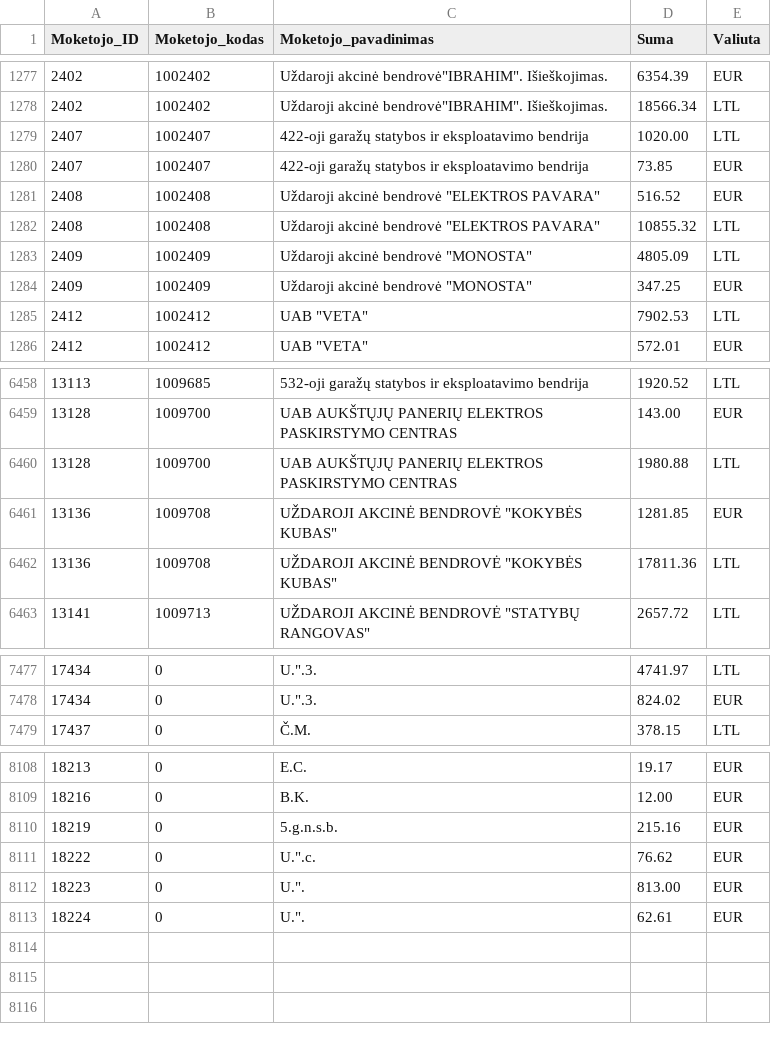
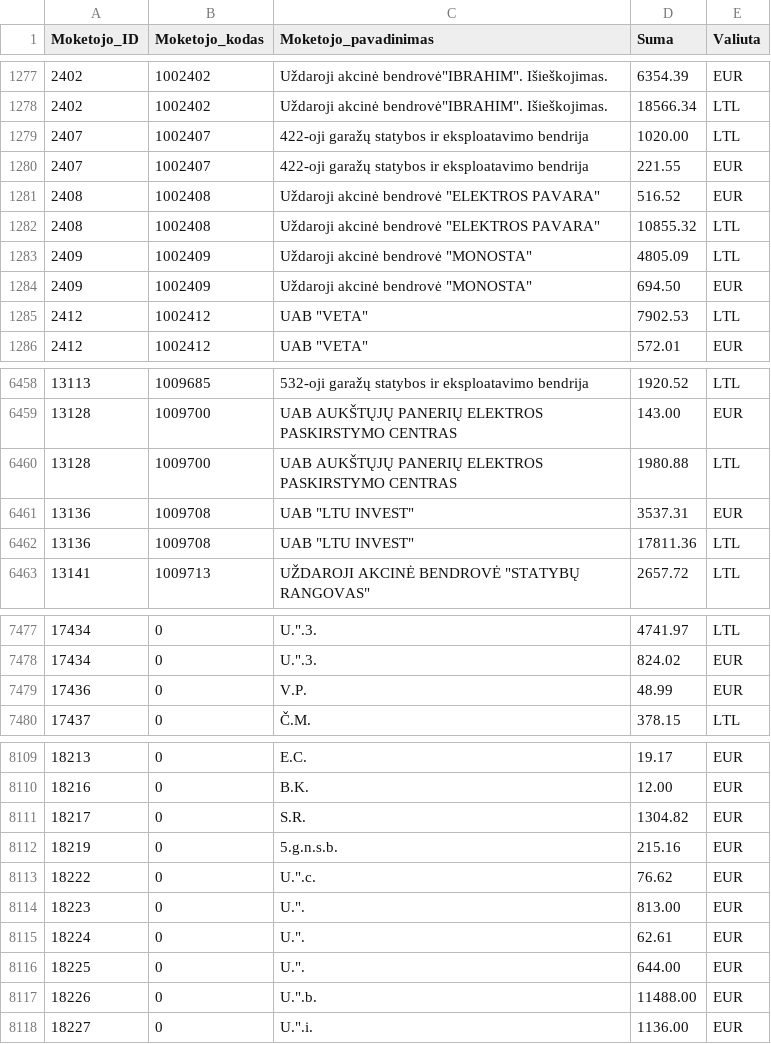
Before and after one commit to vilnius/zemesnuomossutartys, a TSV file: data/Sumos.tsv, drawn as a sheet; only a part is shown, gaps mark what is left out; the diff covers the shown part only.

Commit message:
update

```diff
--- a/data/Sumos.tsv
+++ b/data/Sumos.tsv
@@ -1279,3 +1279,3 @@
 2407	1002407	422-oji garažų statybos ir eksploatavimo bendrija	1020.00	LTL
-2407	1002407	422-oji garažų statybos ir eksploatavimo bendrija	73.85	EUR
+2407	1002407	422-oji garažų statybos ir eksploatavimo bendrija	221.55	EUR
 2408	1002408	Uždaroji akcinė bendrovė "ELEKTROS PAVARA"	516.52	EUR
@@ -1283,3 +1283,3 @@
 2409	1002409	Uždaroji akcinė bendrovė "MONOSTA"	4805.09	LTL
-2409	1002409	Uždaroji akcinė bendrovė "MONOSTA"	347.25	EUR
+2409	1002409	Uždaroji akcinė bendrovė "MONOSTA"	694.50	EUR
 2412	1002412	UAB "VETA"	7902.53	LTL
@@ -6460,4 +6460,4 @@
 13128	1009700	UAB AUKŠTŲJŲ PANERIŲ ELEKTROS PASKIRSTYMO CENTRAS	1980.88	LTL
-13136	1009708	UŽDAROJI AKCINĖ BENDROVĖ "KOKYBĖS KUBAS"	1281.85	EUR
-13136	1009708	UŽDAROJI AKCINĖ BENDROVĖ "KOKYBĖS KUBAS"	17811.36	LTL
+13136	1009708	UAB "LTU INVEST"	3537.31	EUR
+13136	1009708	UAB "LTU INVEST"	17811.36	LTL
 13141	1009713	UŽDAROJI AKCINĖ BENDROVĖ "STATYBŲ RANGOVAS"	2657.72	LTL
@@ -7478,2 +7478,3 @@
 17434	0	U.".3.	824.02	EUR
+17436	0	V.P.	48.99	EUR
 17437	0	Č.M.	378.15	LTL
@@ -8110,2 +8111,3 @@
 18216	0	B.K.	12.00	EUR
+18217	0	S.R.	1304.82	EUR
 18219	0	5.g.n.s.b.	215.16	EUR
@@ -8114 +8116,4 @@
 18224	0	U.".	62.61	EUR
+18225	0	U.".	644.00	EUR
+18226	0	U.".b.	11488.00	EUR
+18227	0	U.".i.	1136.00	EUR
```
Also changed, not shown: 17 edited cells elsewhere in this file.
